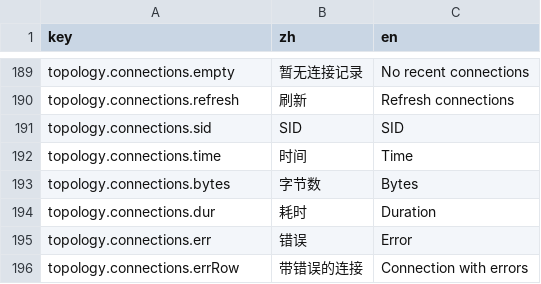
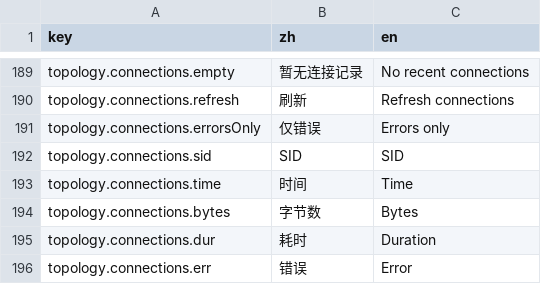
Before and after one commit to go-gost/gost-ui, a CSV file: src/i18n/languages.csv, drawn as a sheet; only a part is shown, gaps mark what is left out; the shorter side is filled out with more unchanged rows.

Commit message:
feat(topology): finish interaction polish from the cuttle comparison
Add inertial panning from the tail of a drag using cuttle's friction
constants; pointer/wheel input and prefers-reduced-motion cancel it.
Persist the viewport per API address so page switches no longer reset
zoom/pan, and scale edge stroke width with byte bursts.

Show an explicit empty state when the config produces no graph, offer an
errors-only filter in the connection panel, and let a blocked/expired
quota override a node's traffic mood badge.

Verified: 13 new tests watched red then green; npm test 82/82 and
npm run build pass.

```diff
--- a/src/i18n/languages.csv
+++ b/src/i18n/languages.csv
@@ -190,2 +190,3 @@ topology.connections.empty,暂无连接记录,No recent connections
 topology.connections.refresh,刷新,Refresh connections
+topology.connections.errorsOnly,仅错误,Errors only
 topology.connections.sid,SID,SID
```
Also changed, not shown: 14 other files.
